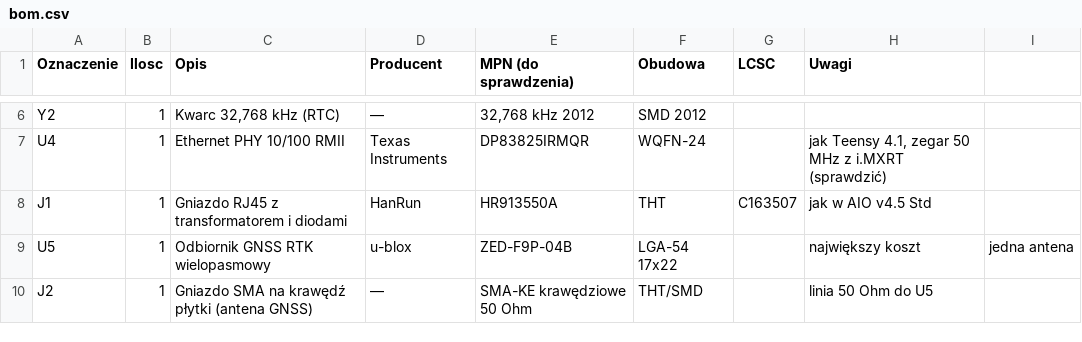
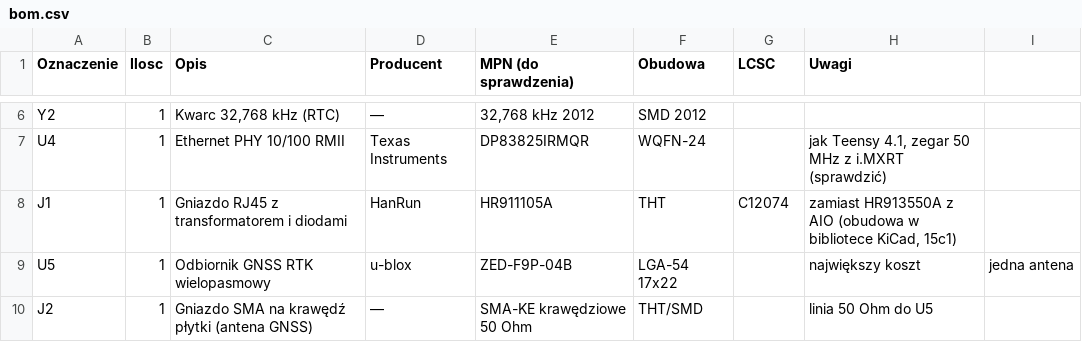
Before and after one commit to smartsteer/Navigator, a CSV file: hardware/ster/bom.csv, drawn as a sheet; only a part is shown, gaps mark what is left out.

```diff
--- a/hardware/ster/bom.csv
+++ b/hardware/ster/bom.csv
@@ -7,3 +7,3 @@ Y2;1;Kwarc 32,768 kHz (RTC);—;32,768 kHz 2012;SMD 2012;;
 U4;1;Ethernet PHY 10/100 RMII;Texas Instruments;DP83825IRMQR;WQFN-24;;jak Teensy 4.1, zegar 50 MHz z i.MXRT (sprawdzić)
-J1;1;Gniazdo RJ45 z transformatorem i diodami;HanRun;HR913550A;THT;C163507;jak w AIO v4.5 Std
+J1;1;Gniazdo RJ45 z transformatorem i diodami;HanRun;HR911105A;THT;C12074;zamiast HR913550A z AIO (obudowa w bibliotece KiCad, 15c1)
 U5;1;Odbiornik GNSS RTK wielopasmowy;u-blox;ZED-F9P-04B;LGA-54 17x22;;największy koszt; jedna antena
```
Also changed, not shown: 12 other files.
